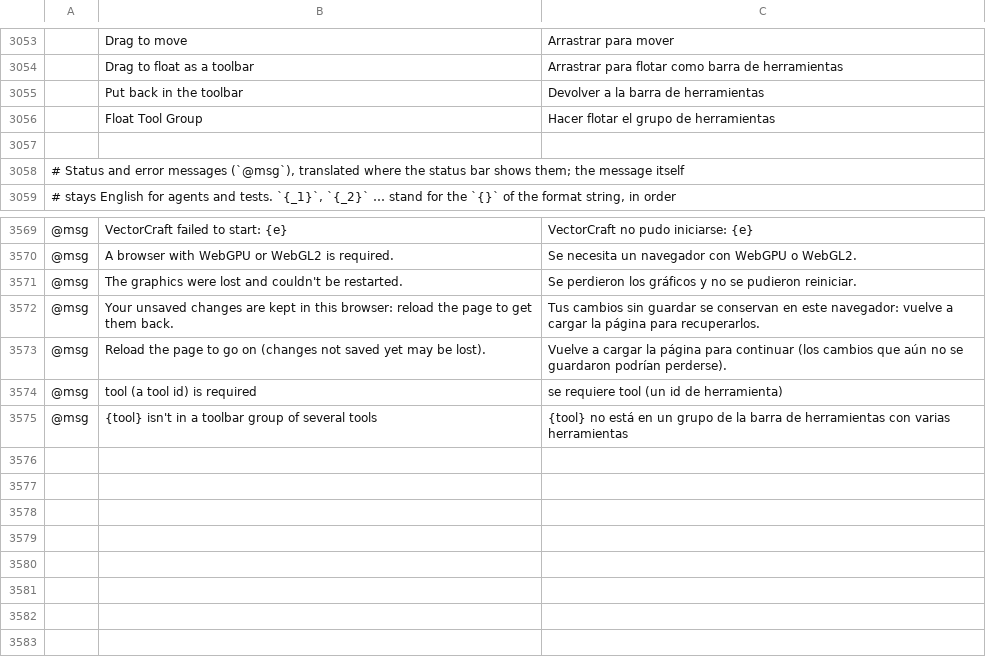
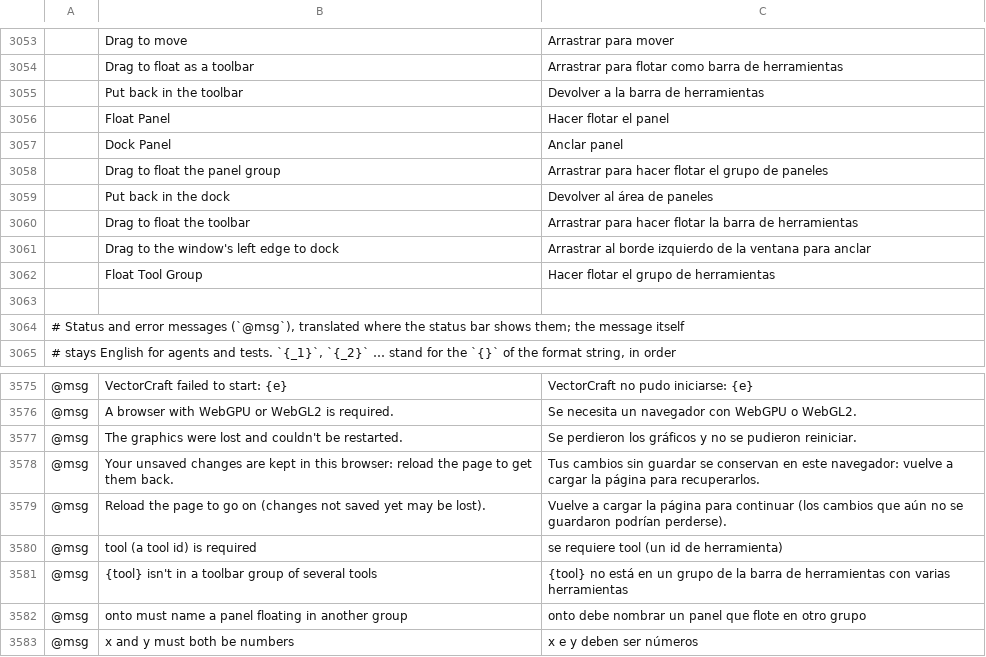
Before and after one commit to SiteSentrix/StitchFoundry, a TSV file: crates/ui-egui/src/i18n/es.tsv, drawn as a sheet; only a part is shown, gaps mark what is left out; the diff names each change by its address in the sheet, - before the commit and + after, or states it on an @@ line.

```diff
--- a/crates/ui-egui/src/i18n/es.tsv
+++ b/crates/ui-egui/src/i18n/es.tsv
+row 3056:  | Float Panel | Hacer flotar el panel
+row 3057:  | Dock Panel | Anclar panel
+row 3058:  | Drag to float the panel group | Arrastrar para hacer flotar el grupo de paneles
+row 3059:  | Put back in the dock | Devolver al área de paneles
+row 3060:  | Drag to float the toolbar | Arrastrar para hacer flotar la barra de herramientas
+row 3061:  | Drag to the window's left edge to dock | Arrastrar al borde izquierdo de la ventana para anclar
+row 3582: @msg | onto must name a panel floating in another group | onto debe nombrar un panel que flote en otro grupo
+row 3583: @msg | x and y must both be numbers | x e y deben ser números
```
Also changed, not shown: crates/ui-egui/src/i18n/cs.tsv, crates/ui-egui/src/i18n/ja.tsv, 14 other files.
